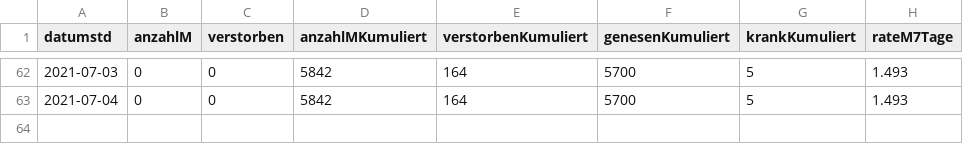
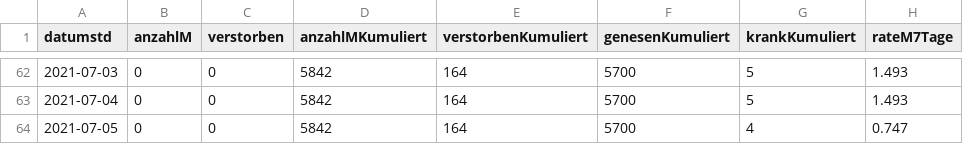
Before and after one commit to solygen/flat-covid19-olpe, a CSV file: data-postprocessed.csv, drawn as a sheet; only a part is shown, gaps mark what is left out; the diff names each change by its address in the sheet, - before the commit and + after, or states it on an @@ line.

Commit message:
Flat: latest data (2021-07-06T06:10:56.946Z) {   "date": "2021-07-06T06:10:56.946Z",   "files": [     {       "name": "data-history.csv",       "deltaBytes": 1083,       "source": "https://www.lzg.nrw.de/covid19/daten/covid19_5966.csv"     },     {       "name": "data-postprocessed.csv",       "deltaBytes": 38,       "source": "https://www.lzg.nrw.de/covid19/daten/covid19_5966.csv"     },     {       "name": "data.csv",       "deltaBytes": -6,       "source": "https://www.lzg.nrw.de/covid19/daten/covid19_5966.csv"     }   ] }

```diff
--- a/data-postprocessed.csv
+++ b/data-postprocessed.csv
+row 64: 2021-07-05 | 0 | 0 | 5842 | 164 | 5700 | 4 | 0.747
```
Also changed, not shown: data-history.csv, data.csv.
